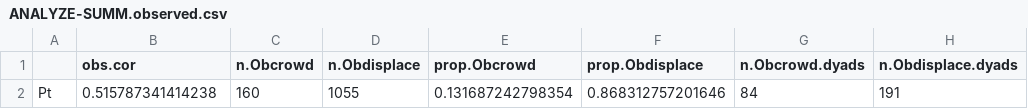
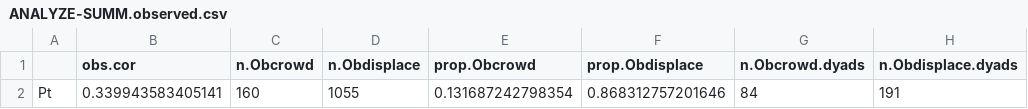
Before and after one commit to annemarievdmarel/pool-separate-behaviors, a CSV file: ANALYZE-SUMM.observed.csv, drawn as a sheet; only a part is shown; the diff names each change by its address in the sheet, - before the commit and + after, or states it on an @@ line.

Commit message:
spearman correlation excluding null dyads

```diff
--- a/ANALYZE-SUMM.observed.csv
+++ b/ANALYZE-SUMM.observed.csv
-B2 (obs.cor): 0.515787341414238
+B2 (obs.cor): 0.339943583405141
```
Also changed, not shown: 1 other file.
